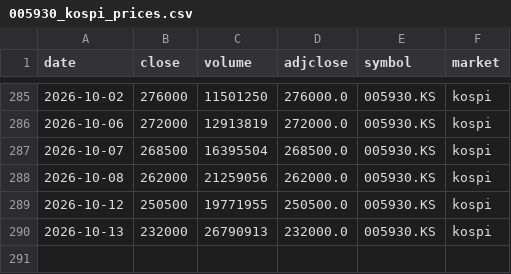
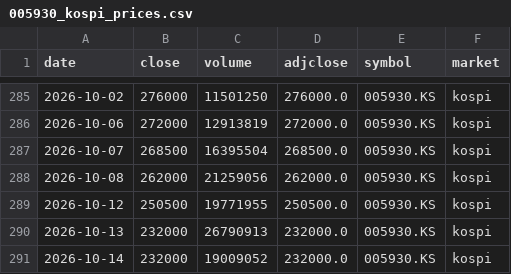
Before and after one commit to sjeon87/samsung-price, a CSV file: data/005930_kospi_prices.csv, drawn as a sheet; only a part is shown, gaps mark what is left out; the diff names each change by its address in the sheet, - before the commit and + after, or states it on an @@ line.

```diff
--- a/data/005930_kospi_prices.csv
+++ b/data/005930_kospi_prices.csv
+row 291: 2026-10-14 | 232000 | 19009052 | 232000.0 | 005930.KS | kospi
```
Also changed, not shown: data/005930_kospi_psu.csv, data/005930_kospi_vwap.csv.
